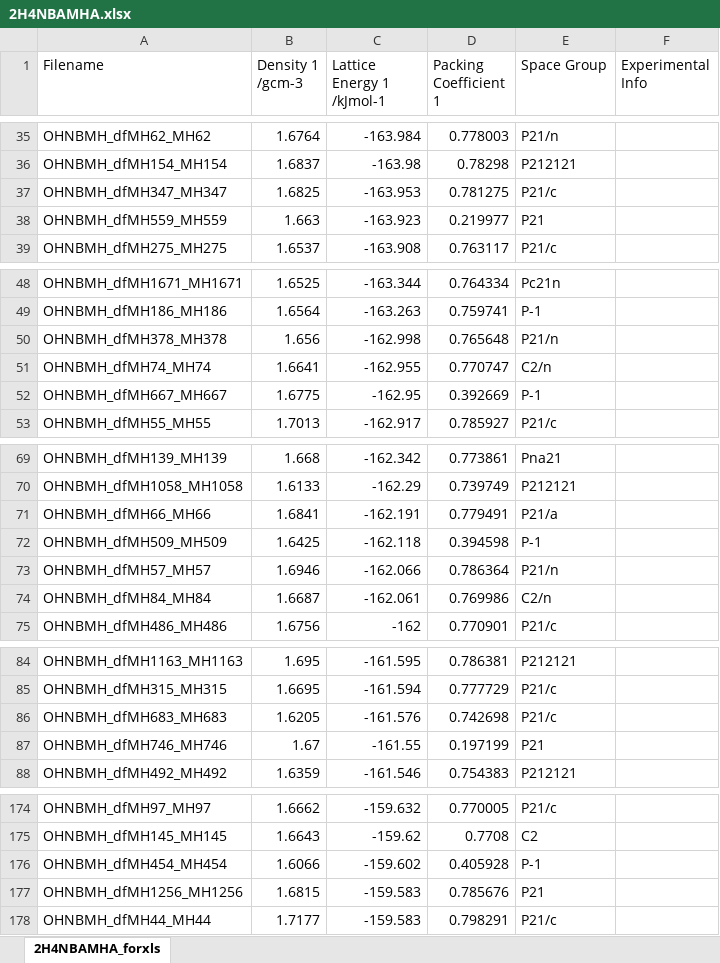
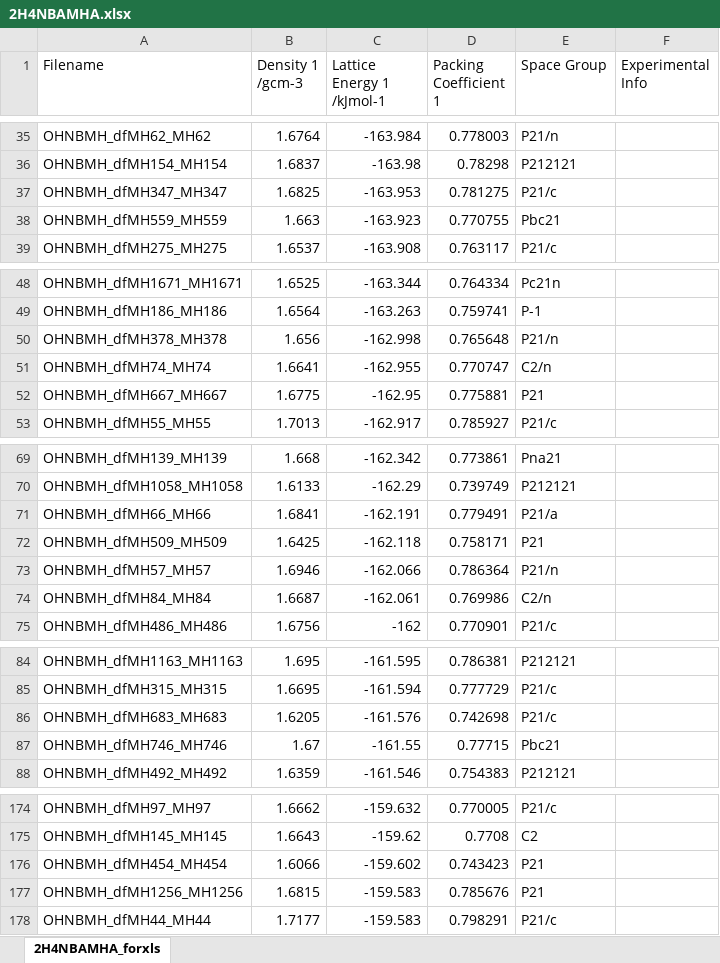
Before and after one commit to LouisePrice/CPOSS_Database, an Excel workbook: 1.SubstitutedNitroBenzoicAcids/2H4NBAMH/2H4NBAMHA/2H4NBAMHA.xlsx, sheet 2H4NBAMHA_forxls, drawn as a sheet; only a part is shown, gaps mark what is left out; values as stored, in another font and other column widths than the file's, no borders; the diff covers the shown part only; the diff names each change by its address in the sheet, - before the commit and + after, or states it on an @@ line.

```diff
--- a/1.SubstitutedNitroBenzoicAcids/2H4NBAMH/2H4NBAMHA/2H4NBAMHA.xlsx (sheet 2H4NBAMHA_forxls)
+++ b/1.SubstitutedNitroBenzoicAcids/2H4NBAMH/2H4NBAMHA/2H4NBAMHA.xlsx (sheet 2H4NBAMHA_forxls)
-D38 (Packing Coefficient 1): 0.219977
+D38 (Packing Coefficient 1): 0.770755
-E38 (Space Group): P21
+E38 (Space Group): Pbc21
-D52 (Packing Coefficient 1): 0.392669
+D52 (Packing Coefficient 1): 0.775881
-E52 (Space Group): P-1
+E52 (Space Group): P21
-D72 (Packing Coefficient 1): 0.394598
+D72 (Packing Coefficient 1): 0.758171
-E72 (Space Group): P-1
+E72 (Space Group): P21
-D87 (Packing Coefficient 1): 0.197199
+D87 (Packing Coefficient 1): 0.77715
-E87 (Space Group): P21
+E87 (Space Group): Pbc21
-D176 (Packing Coefficient 1): 0.405928
+D176 (Packing Coefficient 1): 0.743423
-E176 (Space Group): P-1
+E176 (Space Group): P21
```
Also changed, not shown: 33 edited cells elsewhere in this sheet, 1.SubstitutedNitroBenzoicAcids/2C4NBA/2C4NBAA/2C4NBAA.xlsx, 1.SubstitutedNitroBenzoicAcids/2C5NBA/2C5NBAA/2C5NBAA.xlsx, 33 other files.
